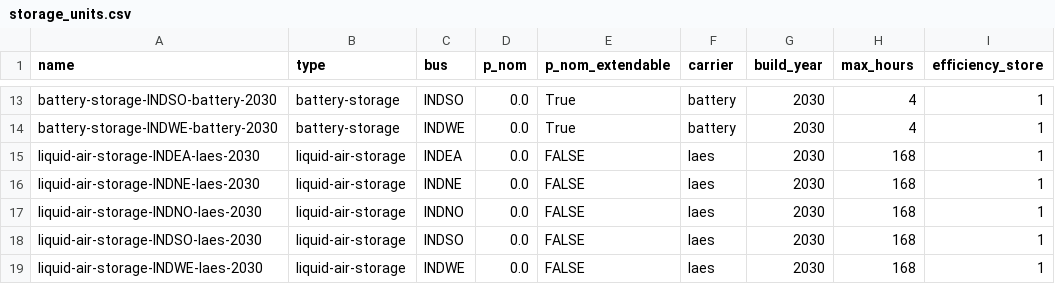
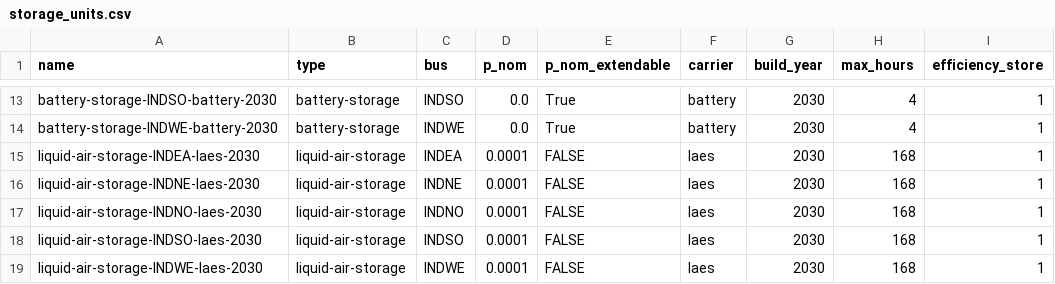
Before and after one commit to transition-zero/tza-pypsa, a CSV file: stock_models/India/storage_units.csv, drawn as a sheet; only a part is shown, gaps mark what is left out; the diff names each change by its address in the sheet, - before the commit and + after, or states it on an @@ line.

Commit message:
Added a small amount of LAED to register as generator in CFE workflow

```diff
--- a/stock_models/India/storage_units.csv
+++ b/stock_models/India/storage_units.csv
-D15:D19 (p_nom): 0.0
+D15:D19 (p_nom): 0.0001
```
